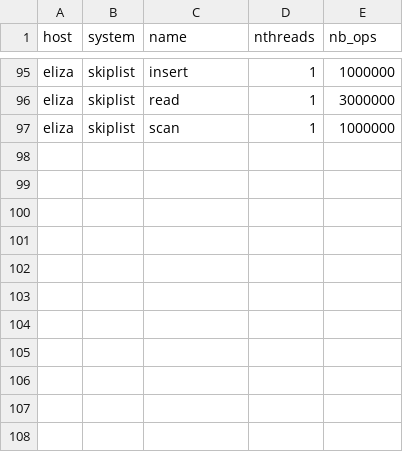
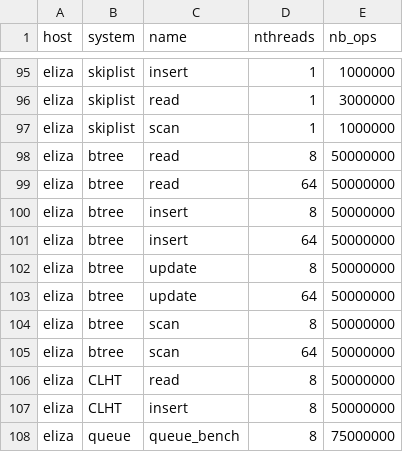
Before and after one commit to TUM-DSE/memsafedb, a CSV file: datastructures/nb_ops.csv, drawn as a sheet; only a part is shown, gaps mark what is left out; the diff names each change by its address in the sheet, - before the commit and + after, or states it on an @@ line.

```diff
--- a/datastructures/nb_ops.csv
+++ b/datastructures/nb_ops.csv
+row 98: eliza | btree | read | 8 | 50000000
+row 99: eliza | btree | read | 64 | 50000000
+row 100: eliza | btree | insert | 8 | 50000000
+row 101: eliza | btree | insert | 64 | 50000000
+row 102: eliza | btree | update | 8 | 50000000
+row 103: eliza | btree | update | 64 | 50000000
+row 104: eliza | btree | scan | 8 | 50000000
+row 105: eliza | btree | scan | 64 | 50000000
+row 106: eliza | CLHT | read | 8 | 50000000
+row 107: eliza | CLHT | insert | 8 | 50000000
+row 108: eliza | queue | queue_bench | 8 | 75000000
```
Also changed, not shown: 18 other files.
